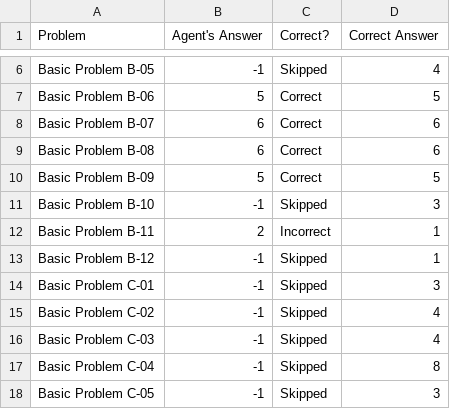
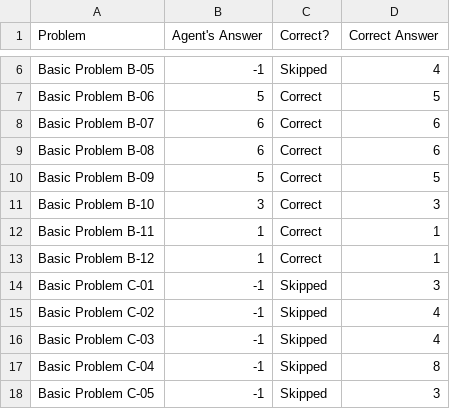
Before and after one commit to travisMichael/kbai, a CSV file: Project-Code-Python/ProblemResults.csv, drawn as a sheet; only a part is shown, gaps mark what is left out.

Commit message:
solved all of the generic basic b problems

```diff
--- a/Project-Code-Python/ProblemResults.csv
+++ b/Project-Code-Python/ProblemResults.csv
@@ -10,5 +10,5 @@ Basic Problem B-08,6,Correct,6
 Basic Problem B-09,5,Correct,5
-Basic Problem B-10,-1,Skipped,3
-Basic Problem B-11,2,Incorrect,1
-Basic Problem B-12,-1,Skipped,1
+Basic Problem B-10,3,Correct,3
+Basic Problem B-11,1,Correct,1
+Basic Problem B-12,1,Correct,1
 Basic Problem C-01,-1,Skipped,3
```
Also changed, not shown: Project-Code-Python/AgentAnswers.csv, 5 other files.
